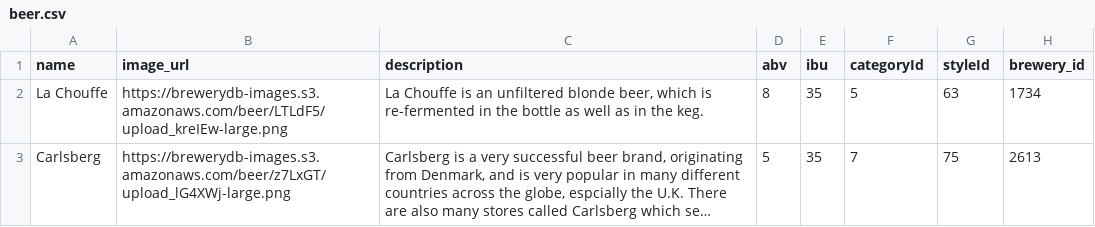
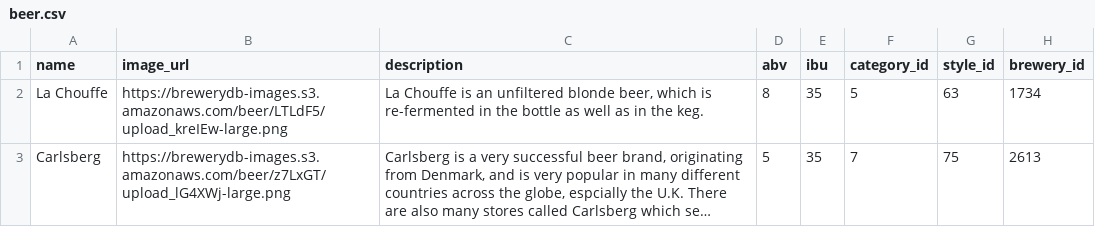
Before and after one commit to ssimonlp/Beerly, a CSV file: db/beer.csv, drawn as a sheet; only a part is shown; long unchanged cells end in ….

Commit message:
Fix seed & beer.csv

```diff
--- a/db/beer.csv
+++ b/db/beer.csv
@@ -1,2 +1,2 @@
-name;image_url;description;abv;ibu;categoryId;styleId;brewery_id
+name;image_url;description;abv;ibu;category_id;style_id;brewery_id
 La Chouffe;https://brewerydb-images.s3.amazonaws.com/beer/LTLdF5/upload_kreIEw-large.png;La Chouffe is an unfiltered blonde beer, which is re-fermented in the bottle as well as in the keg.;8;35;5;63;1734
```
Also changed, not shown: 1 other file.
